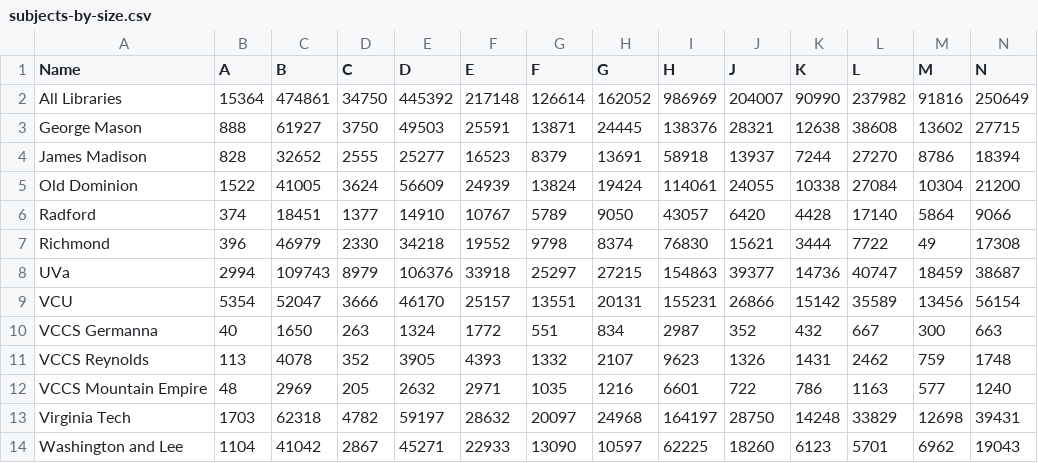
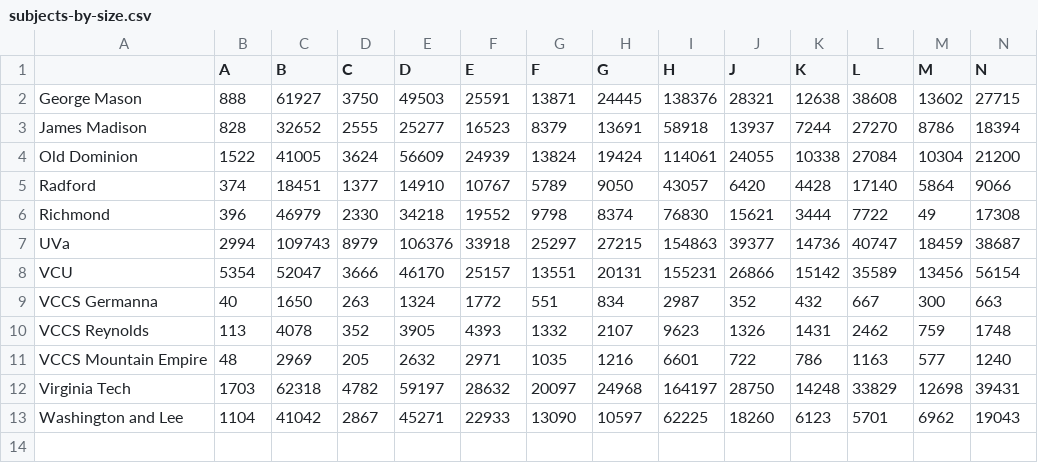
Before and after one commit to afenix/d3_explorations, a CSV file: data/subjects-by-size.csv, drawn as a sheet; only a part is shown; rows hold the shown columns only; the diff names each change by its address in the sheet, - before the commit and + after, or states it on an @@ line.

Commit message:
Remove library header text in order to have correct format for punchcard graph

```diff
--- a/data/subjects-by-size.csv
+++ b/data/subjects-by-size.csv
-A1: Name
+A1: (empty)
-row 2: All Libraries | 15364 | 474861 | 34750 | 445392 | 217148 | 126614 | 162052 | 986969 | 204007 | 90990 | 237982 | 91816 | 250649
```
